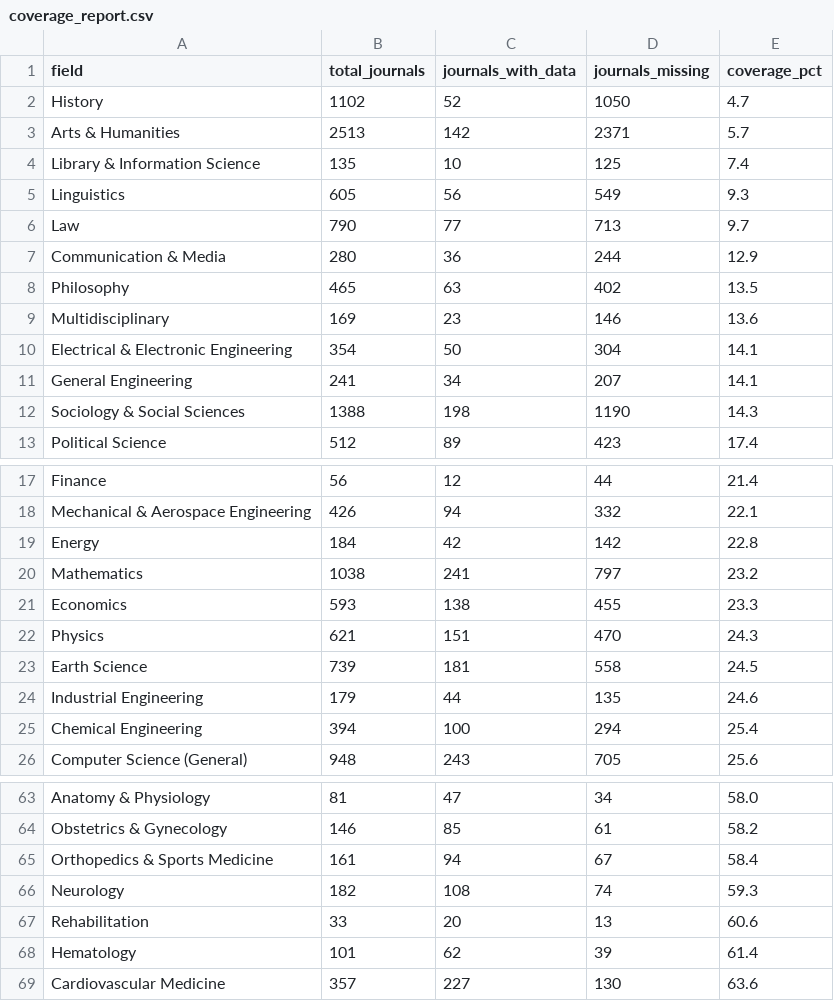
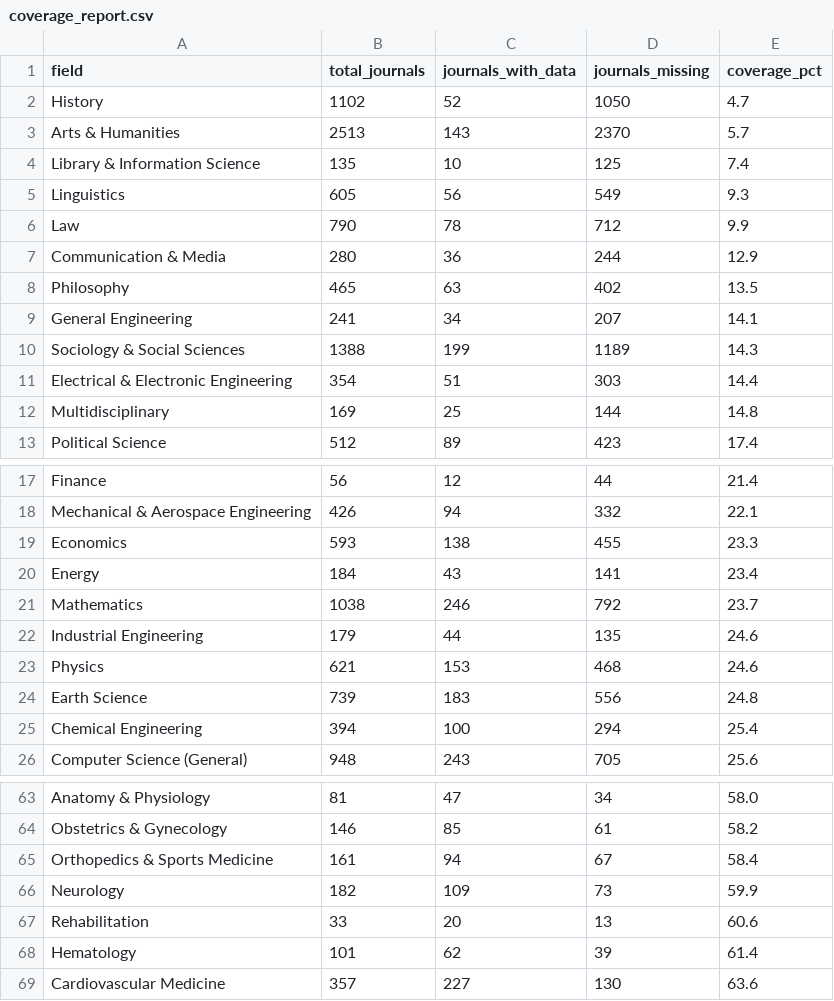
Before and after one commit to stevenworthington/review-time-database, a CSV file: data/coverage_report.csv, drawn as a sheet; only a part is shown, gaps mark what is left out; the diff covers the shown part only.

```diff
--- a/data/coverage_report.csv
+++ b/data/coverage_report.csv
@@ -2,12 +2,12 @@ field,total_journals,journals_with_data,journals_missing,coverage_pct
 History,1102,52,1050,4.7
-Arts & Humanities,2513,142,2371,5.7
+Arts & Humanities,2513,143,2370,5.7
 Library & Information Science,135,10,125,7.4
 Linguistics,605,56,549,9.3
-Law,790,77,713,9.7
+Law,790,78,712,9.9
 Communication & Media,280,36,244,12.9
 Philosophy,465,63,402,13.5
-Multidisciplinary,169,23,146,13.6
-Electrical & Electronic Engineering,354,50,304,14.1
 General Engineering,241,34,207,14.1
-Sociology & Social Sciences,1388,198,1190,14.3
+Sociology & Social Sciences,1388,199,1189,14.3
+Electrical & Electronic Engineering,354,51,303,14.4
+Multidisciplinary,169,25,144,14.8
 Political Science,512,89,423,17.4
@@ -18,8 +18,8 @@ Finance,56,12,44,21.4
 Mechanical & Aerospace Engineering,426,94,332,22.1
-Energy,184,42,142,22.8
-Mathematics,1038,241,797,23.2
 Economics,593,138,455,23.3
-Physics,621,151,470,24.3
-Earth Science,739,181,558,24.5
+Energy,184,43,141,23.4
+Mathematics,1038,246,792,23.7
 Industrial Engineering,179,44,135,24.6
+Physics,621,153,468,24.6
+Earth Science,739,183,556,24.8
 Chemical Engineering,394,100,294,25.4
@@ -65,3 +65,3 @@ Obstetrics & Gynecology,146,85,61,58.2
 Orthopedics & Sports Medicine,161,94,67,58.4
-Neurology,182,108,74,59.3
+Neurology,182,109,73,59.9
 Rehabilitation,33,20,13,60.6
```
Also changed, not shown: 1 added row, 1 removed row and 9 edited cells elsewhere in this file, data/field_summary.csv, 17 other files.
